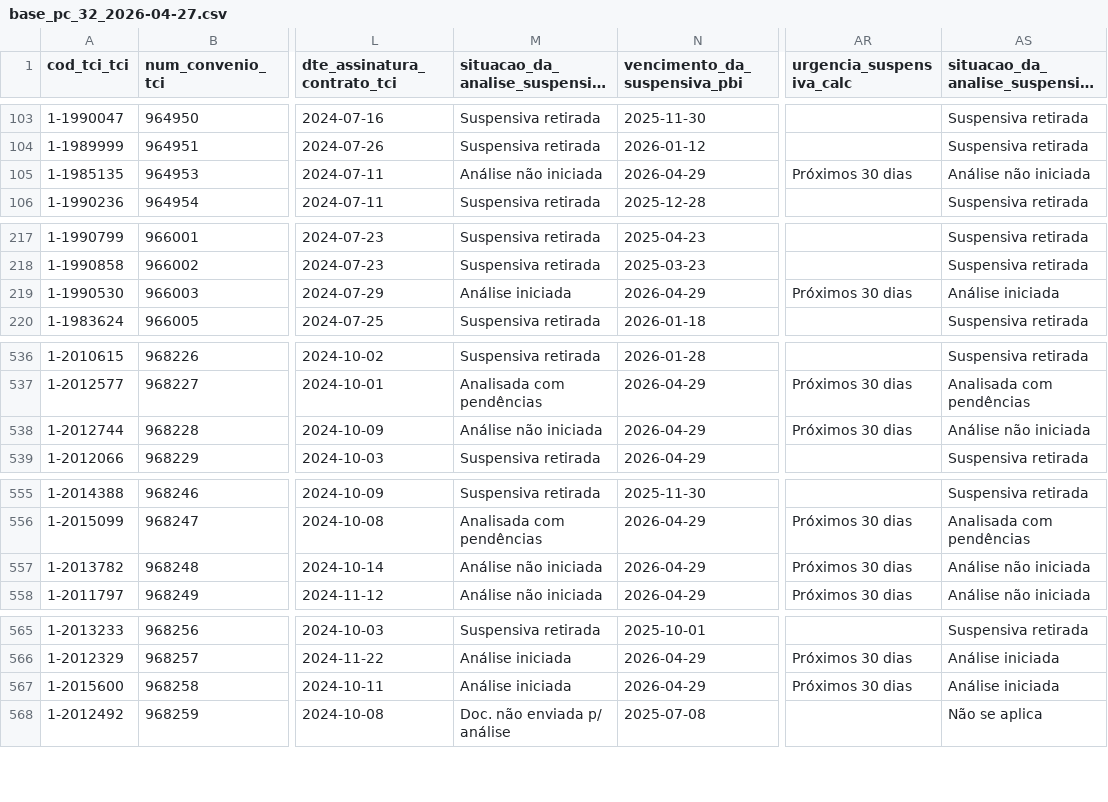
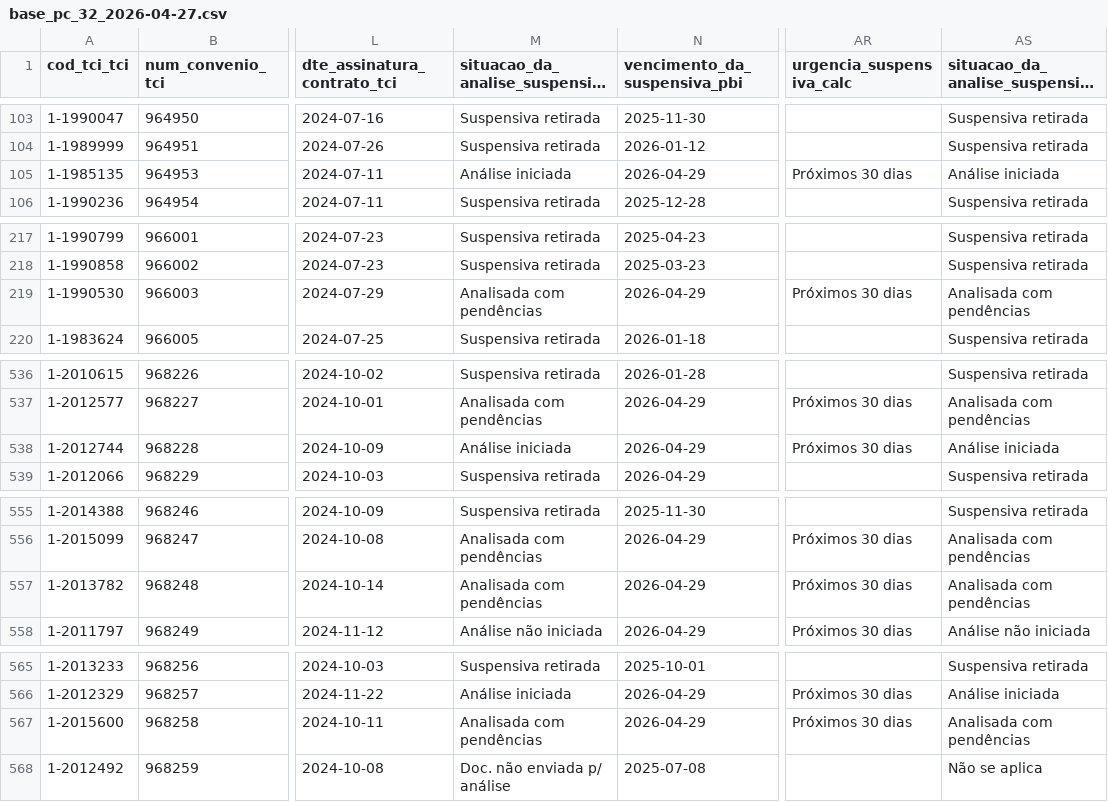
Before and after one commit to brunothiago/painel_dmp_pc32, a CSV file: data/historico/base_pc_32_2026-04-27.csv, drawn as a sheet; only a part is shown, gaps mark what is left out; long unchanged cells end in …; the diff covers the shown part only; the diff names each change by its address in the sheet, - before the commit and + after, or states it on an @@ line.

```diff
--- a/data/historico/base_pc_32_2026-04-27.csv
+++ b/data/historico/base_pc_32_2026-04-27.csv
-M105: Análise não iniciada
+M105: Análise iniciada
-AS105: Análise não iniciada
+AS105: Análise iniciada
-M219: Análise iniciada
+M219: Analisada com pendências
-AS219: Análise iniciada
+AS219: Analisada com pendências
-M538: Análise não iniciada
+M538: Análise iniciada
-AS538: Análise não iniciada
+AS538: Análise iniciada
-M557: Análise não iniciada
+M557: Analisada com pendências
-AS557: Análise não iniciada
+AS557: Analisada com pendências
-M567: Análise iniciada
+M567: Analisada com pendências
-AS567: Análise iniciada
+AS567: Analisada com pendências
```
Also changed, not shown: 12 moved rows and 96 edited cells elsewhere in this file, 4 other files.
